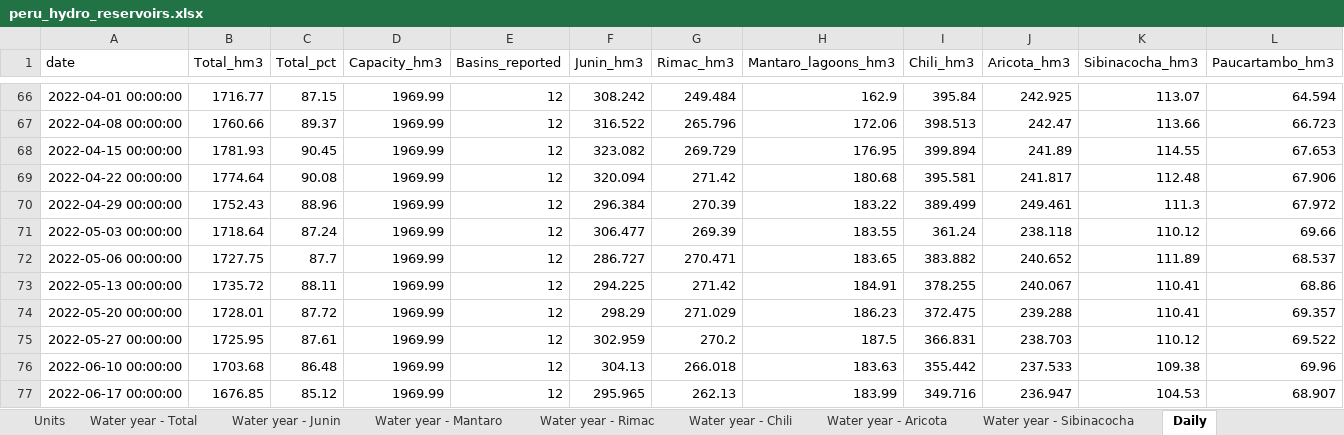
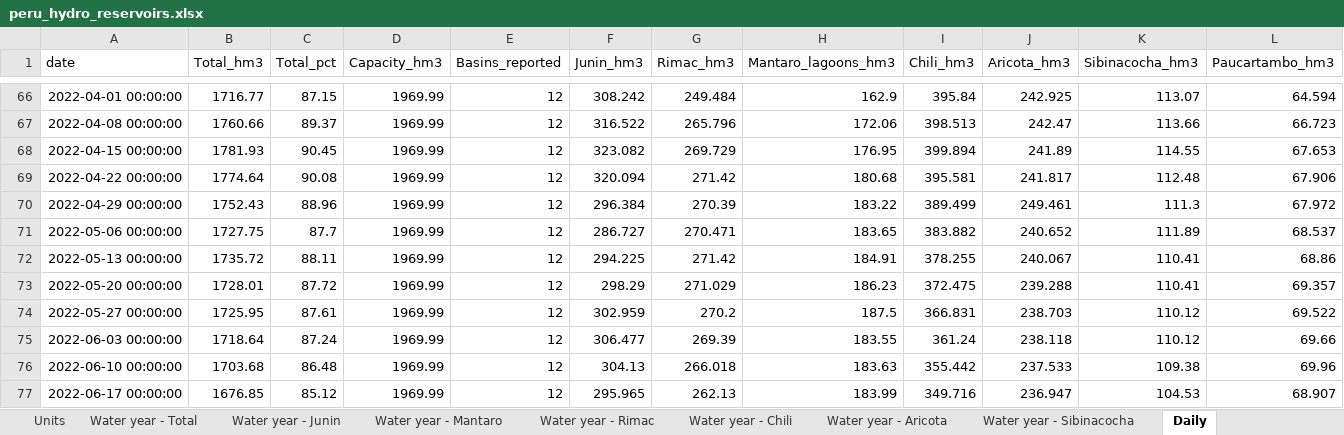
Before and after one commit to thomasdalton9/Energy-public, an Excel workbook: output/Data and Chart Outputs/peru_hydro_reservoirs.xlsx, sheet Daily, drawn as a sheet; only a part is shown, gaps mark what is left out; values as stored, in another font and other column widths than the file's, no borders; removed rows and columns are numbered as before the commit, all else as after; rows hold the shown columns only; the diff names each change by its address in the sheet, - before the commit and + after, or states it on an @@ line.

```diff
--- a/output/Data and Chart Outputs/peru_hydro_reservoirs.xlsx (sheet Daily)
+++ b/output/Data and Chart Outputs/peru_hydro_reservoirs.xlsx (sheet Daily)
-row 71: 2022-05-03 00:00:00 | 1718.64 | 87.24 | 1969.99 | 12 | 306.477 | 269.39 | 183.55 | 361.24 | 238.118 | 110.12 | 69.66
+row 75: 2022-06-03 00:00:00 | 1718.64 | 87.24 | 1969.99 | 12 | 306.477 | 269.39 | 183.55 | 361.24 | 238.118 | 110.12 | 69.66
```
Also changed, not shown: sheet Weekly by basin (long), sheet Water year - Aricota, sheet Water year - Rimac, sheet Water year - Junin, sheet Water year - Chili, sheet Water year - Sibinacocha, 3 more sheets, 2 other files.
